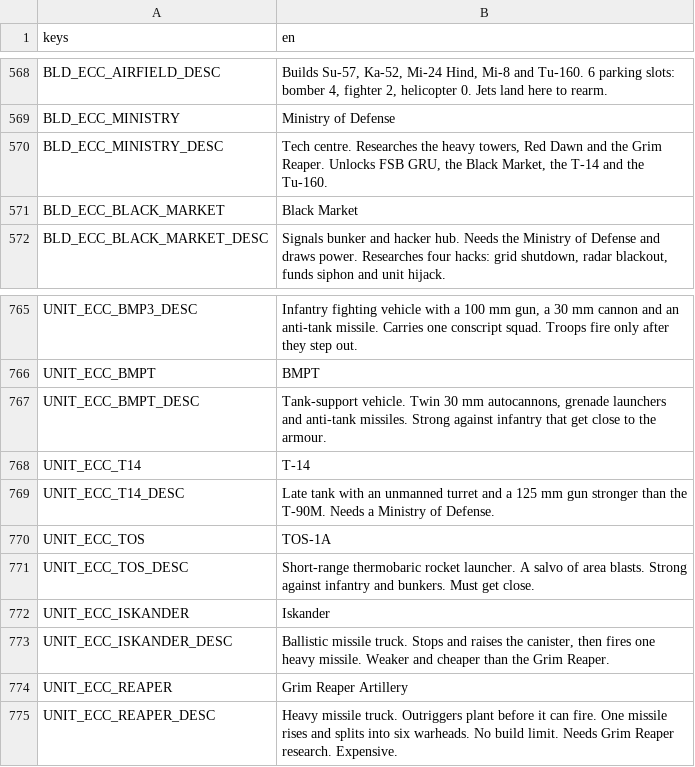
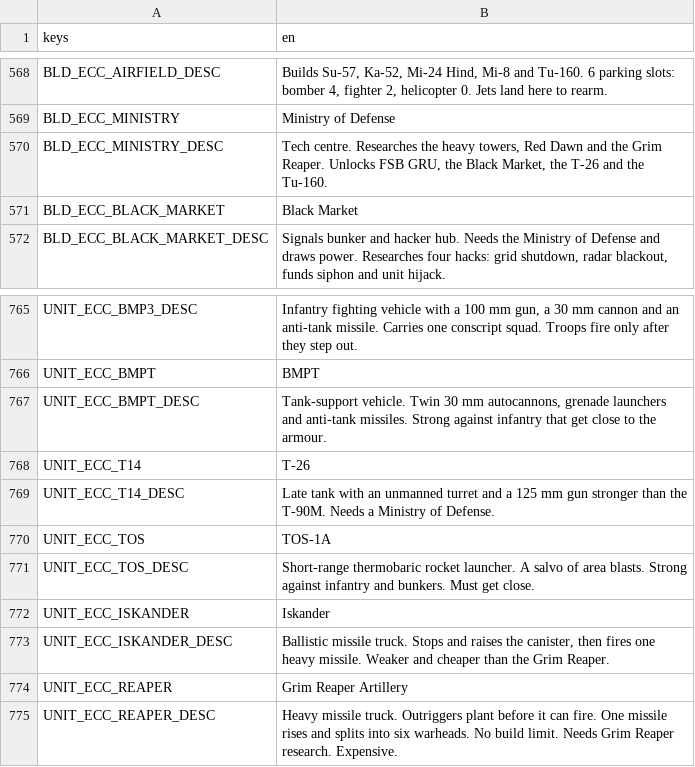
Before and after one commit to malachimurph-hub/Fracture-Line, a CSV file: locale/strings.csv, drawn as a sheet; only a part is shown, gaps mark what is left out.

```diff
--- a/locale/strings.csv
+++ b/locale/strings.csv
@@ -588,3 +588,3 @@ BLD_ECC_AIRFIELD_DESC,"Builds Su-57, Ka-52, Mi-24 Hind, Mi-8 and Tu-160. 6 parki
 BLD_ECC_MINISTRY,Ministry of Defense
-BLD_ECC_MINISTRY_DESC,"Tech centre. Researches the heavy towers, Red Dawn and the Grim Reaper. Unlocks FSB GRU, the Black Market, the T-14 and the Tu-160."
+BLD_ECC_MINISTRY_DESC,"Tech centre. Researches the heavy towers, Red Dawn and the Grim Reaper. Unlocks FSB GRU, the Black Market, the T-26 and the Tu-160."
 BLD_ECC_BLACK_MARKET,Black Market
@@ -786,3 +786,3 @@ UNIT_ECC_BMPT,BMPT
 UNIT_ECC_BMPT_DESC,"Tank-support vehicle. Twin 30 mm autocannons, grenade launchers and anti-tank missiles. Strong against infantry that get close to the armour."
-UNIT_ECC_T14,T-14
+UNIT_ECC_T14,T-26
 UNIT_ECC_T14_DESC,Late tank with an unmanned turret and a 125 mm gun stronger than the T-90M. Needs a Ministry of Defense.
```
Also changed, not shown: 1 other file.
